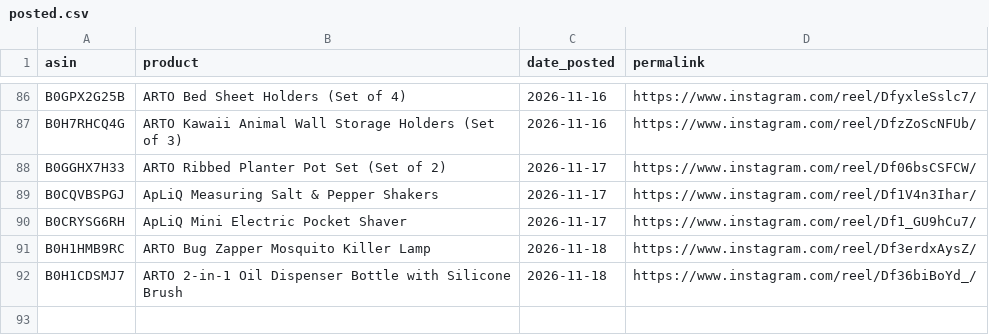
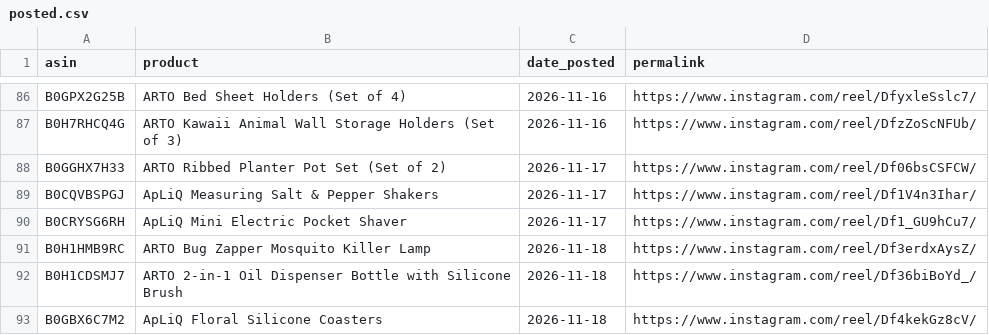
Before and after one commit to pissatower-art/veehainc-links, a CSV file: posted.csv, drawn as a sheet; only a part is shown, gaps mark what is left out.

```diff
--- a/posted.csv
+++ b/posted.csv
@@ -92 +92,2 @@ B0H1HMB9RC,ARTO Bug Zapper Mosquito Killer Lamp,2026-11-18,https://www.instagram
 B0H1CDSMJ7,ARTO 2-in-1 Oil Dispenser Bottle with Silicone Brush,2026-11-18,https://www.instagram.com/reel/Df36biBoYd_/
+B0GBX6C7M2,ApLiQ Floral Silicone Coasters,2026-11-18,https://www.instagram.com/reel/Df4kekGz8cV/
```
Also changed, not shown: 1 other file.
